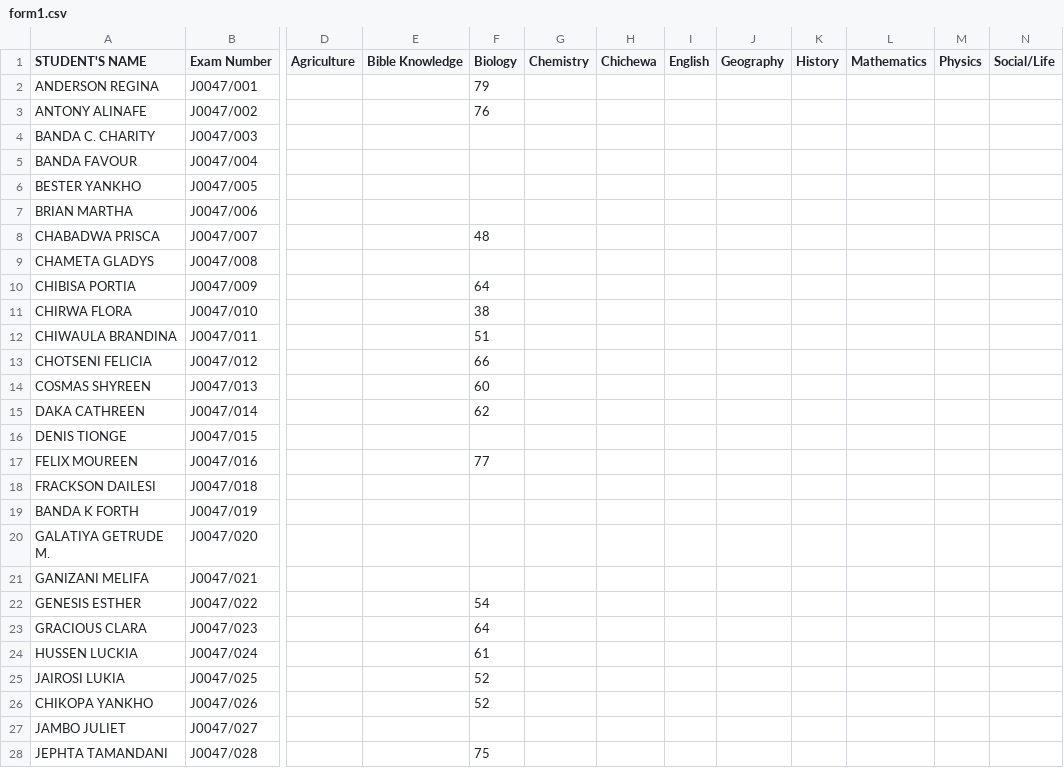
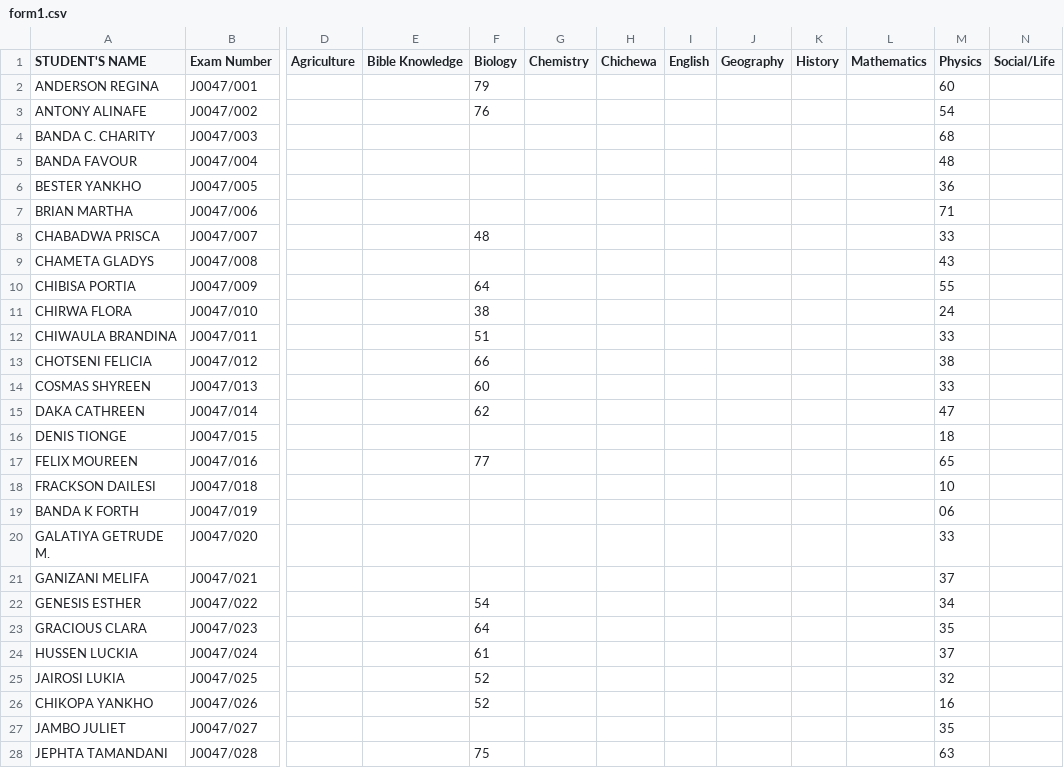
Before and after one commit to magawass/m, a CSV file: form1.csv, drawn as a sheet; only a part is shown, gaps mark what is left out; the diff covers the shown part only; the diff names each change by its address in the sheet, - before the commit and + after, or states it on an @@ line.

Commit message:
Update: form1 - Physics (4/19/2026, 3:00:30 PM)

```diff
--- a/form1.csv
+++ b/form1.csv
-M2 (Physics): (empty)
+M2 (Physics): 60
-M3 (Physics): (empty)
+M3 (Physics): 54
-M4 (Physics): (empty)
+M4 (Physics): 68
-M5 (Physics): (empty)
+M5 (Physics): 48
-M6 (Physics): (empty)
+M6 (Physics): 36
-M7 (Physics): (empty)
+M7 (Physics): 71
-M8 (Physics): (empty)
+M8 (Physics): 33
-M9 (Physics): (empty)
+M9 (Physics): 43
-M10 (Physics): (empty)
+M10 (Physics): 55
-M11 (Physics): (empty)
+M11 (Physics): 24
-M12 (Physics): (empty)
+M12 (Physics): 33
-M13 (Physics): (empty)
+M13 (Physics): 38
-M14 (Physics): (empty)
+M14 (Physics): 33
-M15 (Physics): (empty)
+M15 (Physics): 47
-M16 (Physics): (empty)
+M16 (Physics): 18
-M17 (Physics): (empty)
+M17 (Physics): 65
-M18 (Physics): (empty)
+M18 (Physics): 10
-M19 (Physics): (empty)
+M19 (Physics): 06
-M20 (Physics): (empty)
+M20 (Physics): 33
-M21 (Physics): (empty)
+M21 (Physics): 37
-M22 (Physics): (empty)
+M22 (Physics): 34
-M23 (Physics): (empty)
+M23 (Physics): 35
-M24 (Physics): (empty)
+M24 (Physics): 37
-M25 (Physics): (empty)
+M25 (Physics): 32
-M26 (Physics): (empty)
+M26 (Physics): 16
-M27 (Physics): (empty)
+M27 (Physics): 35
-M28 (Physics): (empty)
+M28 (Physics): 63
```
Also changed, not shown: 10 edited cells elsewhere in this file.
